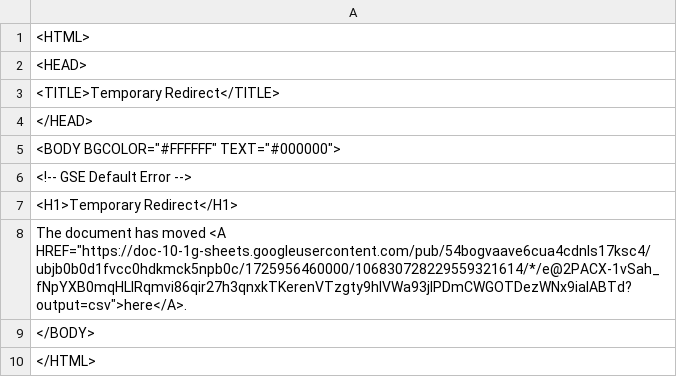
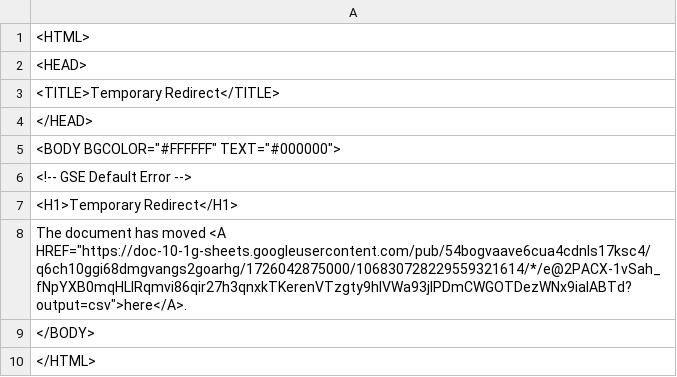
Before and after one commit to Cantaloupe2/github-action-csv-update-demo, a CSV file: data/childcare_locations.csv, drawn as a sheet.

```diff
--- a/data/childcare_locations.csv
+++ b/data/childcare_locations.csv
@@ -7,3 +7,3 @@
 <H1>Temporary Redirect</H1>
-The document has moved <A HREF="https://doc-10-1g-sheets.googleusercontent.com/pub/54bogvaave6cua4cdnls17ksc4/ubjb0b0d1fvcc0hdkmck5npb0c/1725956460000/106830728229559321614/*/e@2PACX-1vSah_fNpYXB0mqHLIRqmvi86qir27h3qnxkTKerenVTzgty9hlVWa93jlPDmCWGOTDezWNx9iaIABTd?output=csv">here</A>.
+The document has moved <A HREF="https://doc-10-1g-sheets.googleusercontent.com/pub/54bogvaave6cua4cdnls17ksc4/q6ch10ggi68dmgvangs2goarhg/1726042875000/106830728229559321614/*/e@2PACX-1vSah_fNpYXB0mqHLIRqmvi86qir27h3qnxkTKerenVTzgty9hlVWa93jlPDmCWGOTDezWNx9iaIABTd?output=csv">here</A>.
 </BODY>
```
